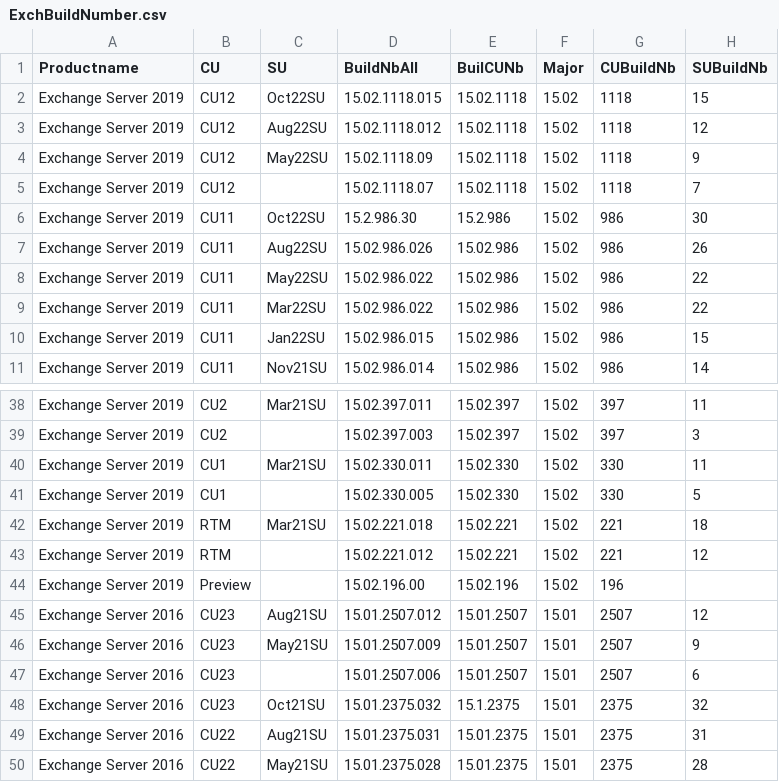
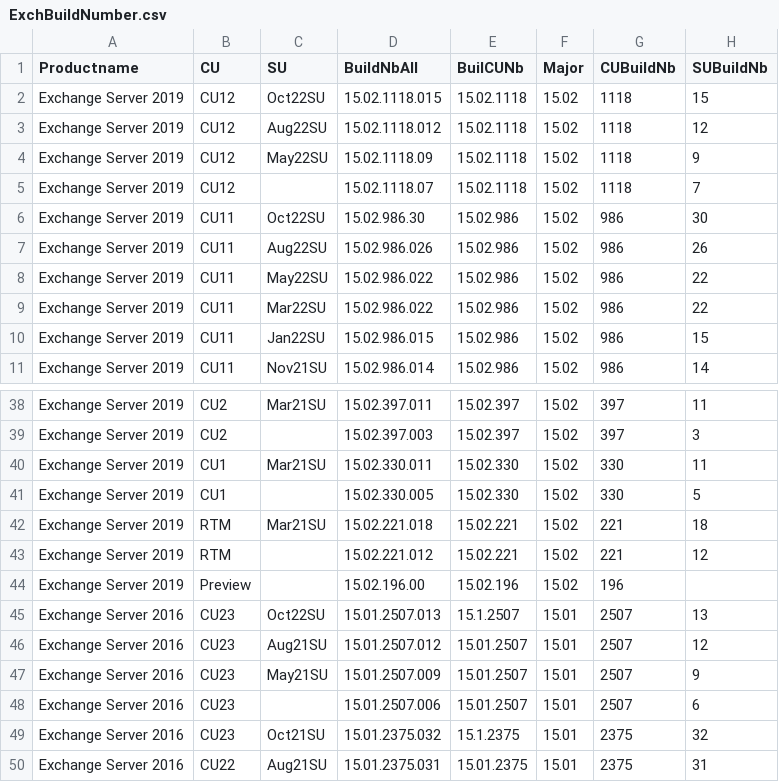
Before and after one commit to nlepagnez/ESI-PublicContent, a CSV file: Operations/Watchlists/ExchBuildNumber.csv, drawn as a sheet; only a part is shown, gaps mark what is left out; the shorter side is filled out with more unchanged rows.

Commit message:
Add files via upload

```diff
--- a/Operations/Watchlists/ExchBuildNumber.csv
+++ b/Operations/Watchlists/ExchBuildNumber.csv
@@ -5,3 +5,3 @@ Exchange Server 2019,CU12,May22SU,15.02.1118.09,15.02.1118,15.02,1118,9
 Exchange Server 2019,CU12,,15.02.1118.07,15.02.1118,15.02,1118,7
-Exchange Server 2019,CU11,Oct22SU,15.2.986.30,15.2.986,15.02,986,30
+Exchange Server 2019,CU11,Oct22SU,15.02.986.30,15.02.986,15.02,986,30
 Exchange Server 2019,CU11,Aug22SU,15.02.986.026,15.02.986,15.02,986,26
@@ -44,2 +44,3 @@ Exchange Server 2019,RTM,,15.02.221.012,15.02.221,15.02,221,12
 Exchange Server 2019,Preview,,15.02.196.00,15.02.196,15.02,196,
+Exchange Server 2016,CU23,Oct22SU,15.01.2507.013,15.1.2507,15.01,2507,13
 Exchange Server 2016,CU23,Aug21SU,15.01.2507.012,15.01.2507,15.01,2507,12
```
